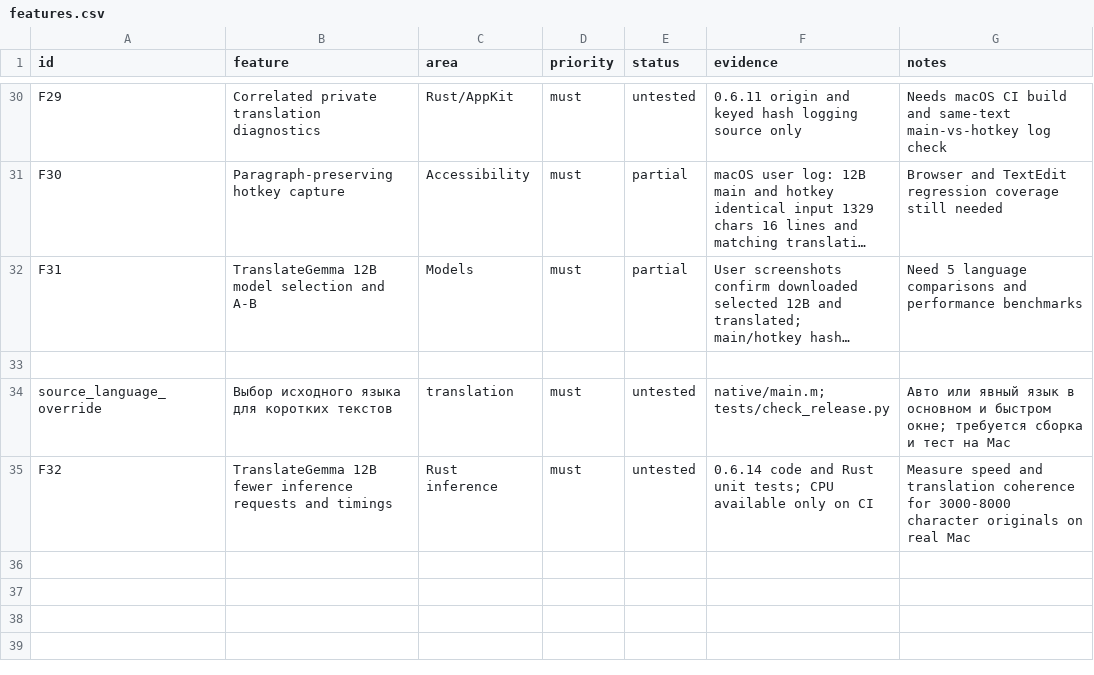
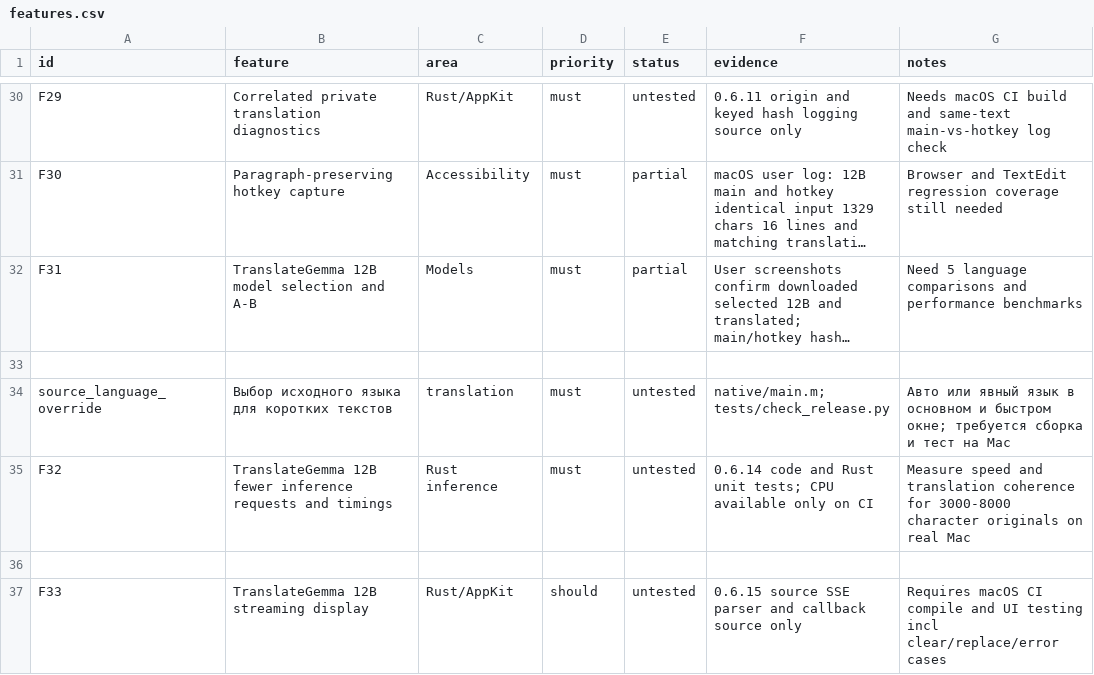
Before and after one commit to igrizlikov/FreeLingo, a CSV file: replica/features.csv, drawn as a sheet; only a part is shown, gaps mark what is left out; long unchanged cells end in ….

```diff
--- a/replica/features.csv
+++ b/replica/features.csv
@@ -35 +35,3 @@ source_language_override,"Выбор исходного языка для кор
 F32,TranslateGemma 12B fewer inference requests and timings,Rust inference,must,untested,0.6.14 code and Rust unit tests; CPU available only on CI,Measure speed and translation coherence for 3000-8000 character originals on real Mac
+
+F33,TranslateGemma 12B streaming display,Rust/AppKit,should,untested,0.6.15 source SSE parser and callback source only,Requires macOS CI compile and UI testing incl clear/replace/error cases
```
Also changed, not shown: 13 other files.
